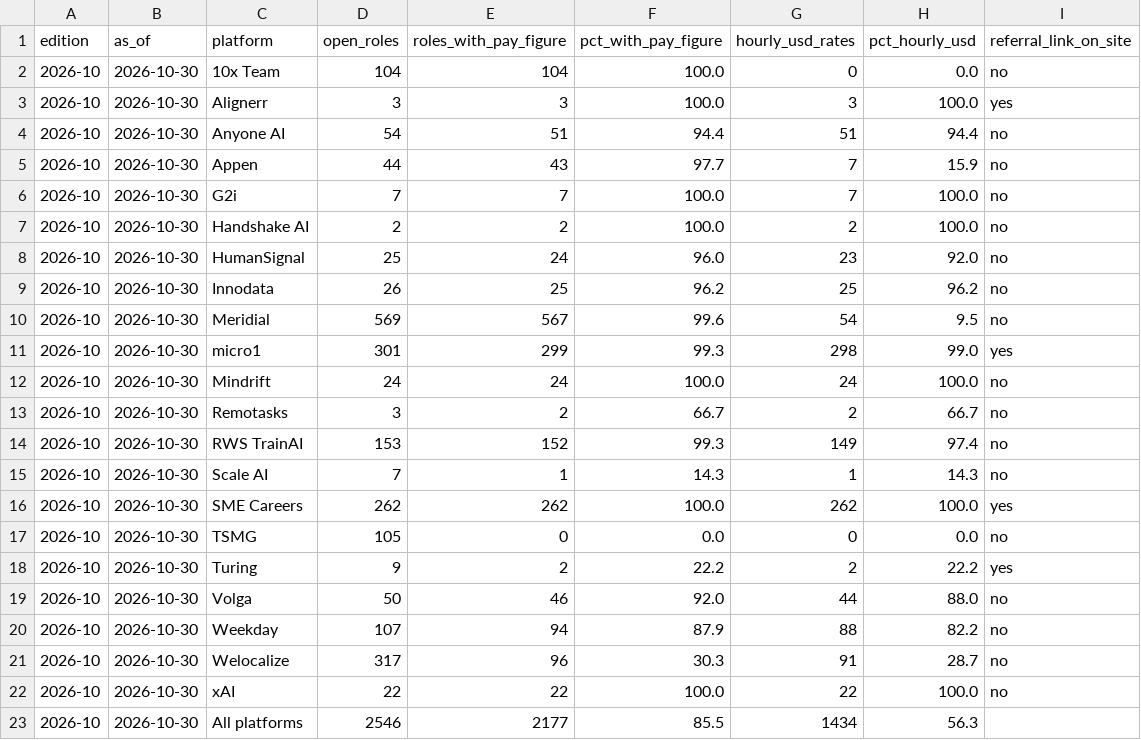
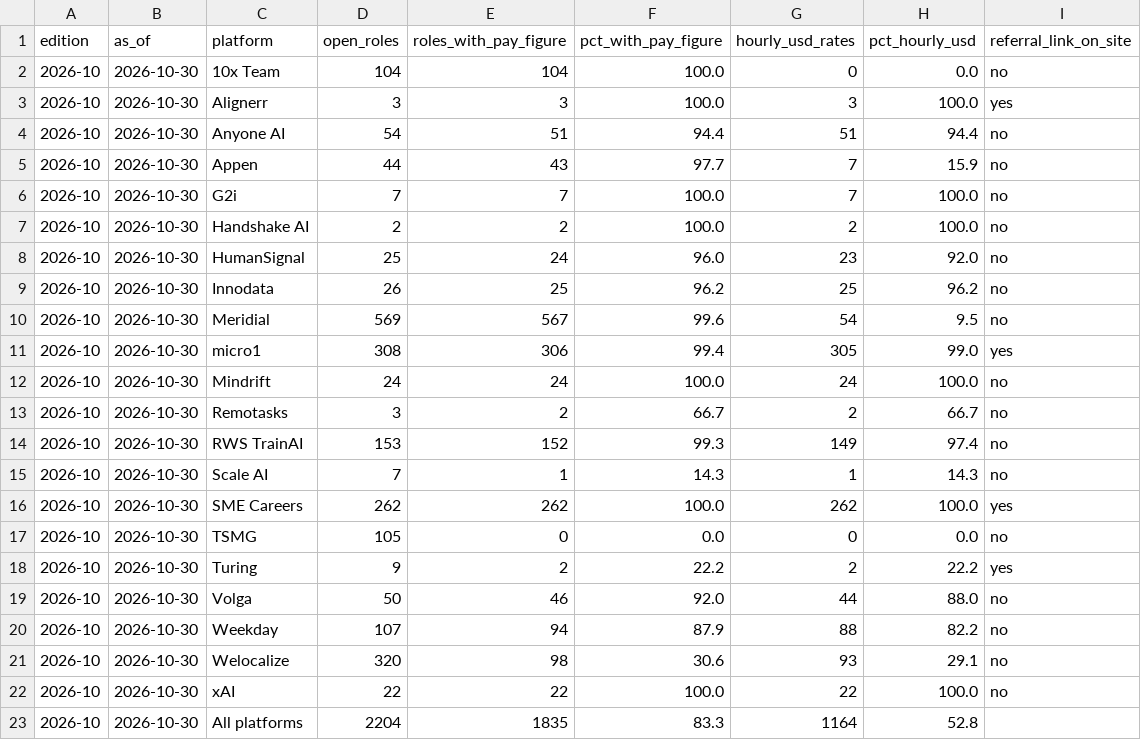
Before and after one commit to MarcoCotas/ai-training-pay-index, a CSV file: data/pay-index-transparency.csv, drawn as a sheet.

```diff
--- a/data/pay-index-transparency.csv
+++ b/data/pay-index-transparency.csv
@@ -10,3 +10,3 @@ edition,as_of,platform,open_roles,roles_with_pay_figure,pct_with_pay_figure,hour
 2026-10,2026-10-30,Meridial,569,567,99.6,54,9.5,no
-2026-10,2026-10-30,micro1,301,299,99.3,298,99.0,yes
+2026-10,2026-10-30,micro1,308,306,99.4,305,99.0,yes
 2026-10,2026-10-30,Mindrift,24,24,100.0,24,100.0,no
@@ -20,4 +20,4 @@ edition,as_of,platform,open_roles,roles_with_pay_figure,pct_with_pay_figure,hour
 2026-10,2026-10-30,Weekday,107,94,87.9,88,82.2,no
-2026-10,2026-10-30,Welocalize,317,96,30.3,91,28.7,no
+2026-10,2026-10-30,Welocalize,320,98,30.6,93,29.1,no
 2026-10,2026-10-30,xAI,22,22,100.0,22,100.0,no
-2026-10,2026-10-30,All platforms,2546,2177,85.5,1434,56.3,
+2026-10,2026-10-30,All platforms,2204,1835,83.3,1164,52.8,
```
Also changed, not shown: data/editions/2026-10.csv, data/pay-index.csv.
